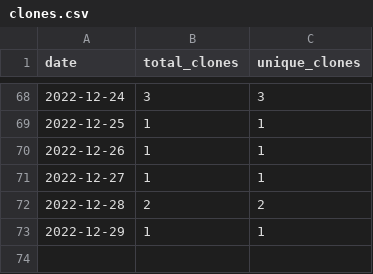
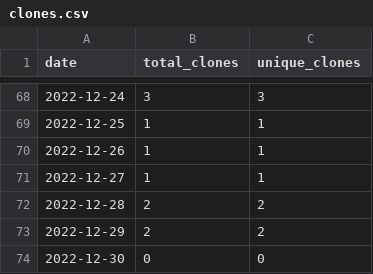
Before and after one commit to merrymitch/COMP3350, a CSV file: .traffic/clones.csv, drawn as a sheet; only a part is shown, gaps mark what is left out.

Commit message:
Updating repository traffic

```diff
--- a/.traffic/clones.csv
+++ b/.traffic/clones.csv
@@ -72,2 +72,3 @@ date,total_clones,unique_clones
 2022-12-28,2,2
-2022-12-29,1,1
+2022-12-29,2,2
+2022-12-30,0,0
```
Also changed, not shown: .traffic/views.csv, 3 other files.
